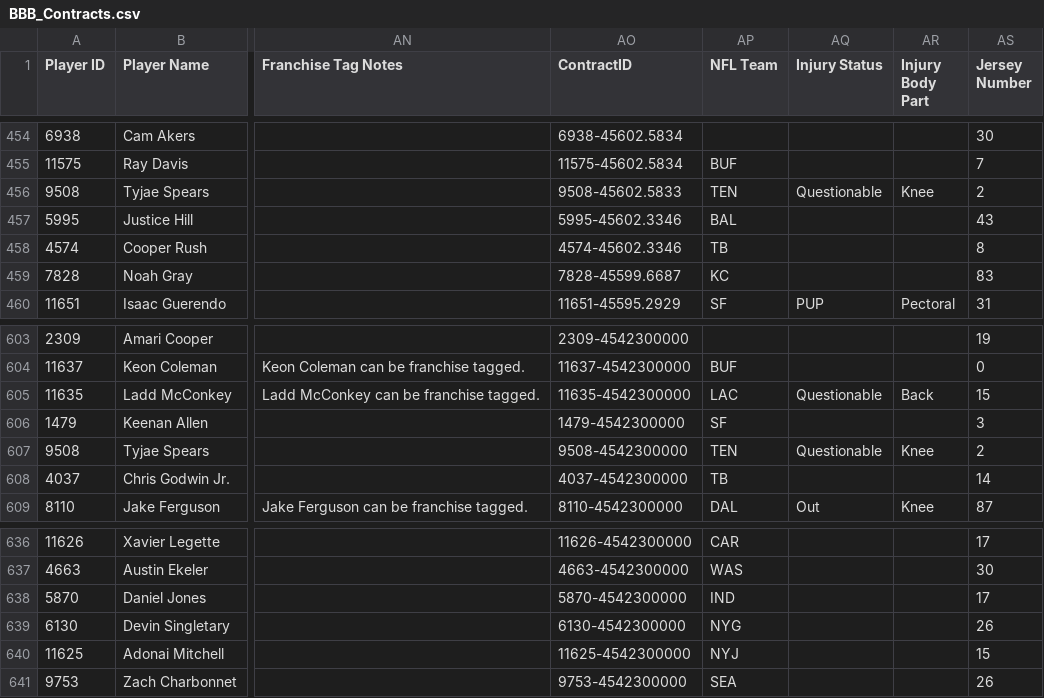
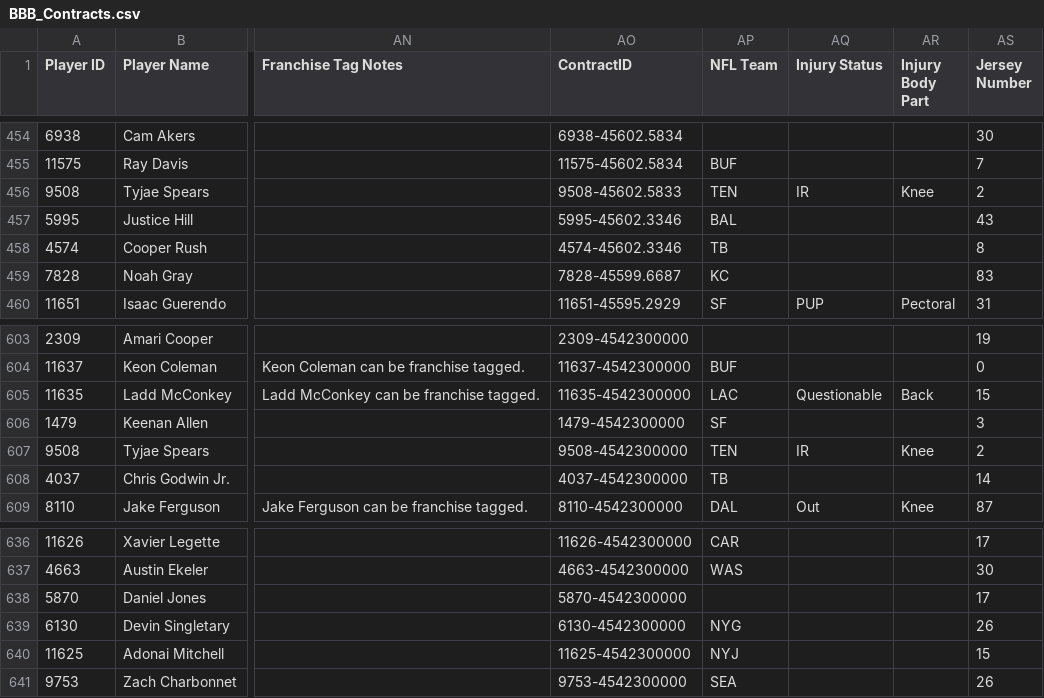
Before and after one commit to lalder95/AGS_Data, a CSV file: CSV/BBB_Contracts.csv, drawn as a sheet; only a part is shown, gaps mark what is left out; the diff covers the shown part only; the diff names each change by its address in the sheet, - before the commit and + after, or states it on an @@ line.

```diff
--- a/CSV/BBB_Contracts.csv
+++ b/CSV/BBB_Contracts.csv
-AQ456 (Injury Status): Questionable
+AQ456 (Injury Status): IR
-AQ607 (Injury Status): Questionable
+AQ607 (Injury Status): IR
-AP638 (NFL Team): IND
+AP638 (NFL Team): (empty)
```
Also changed, not shown: 7 edited cells elsewhere in this file.
